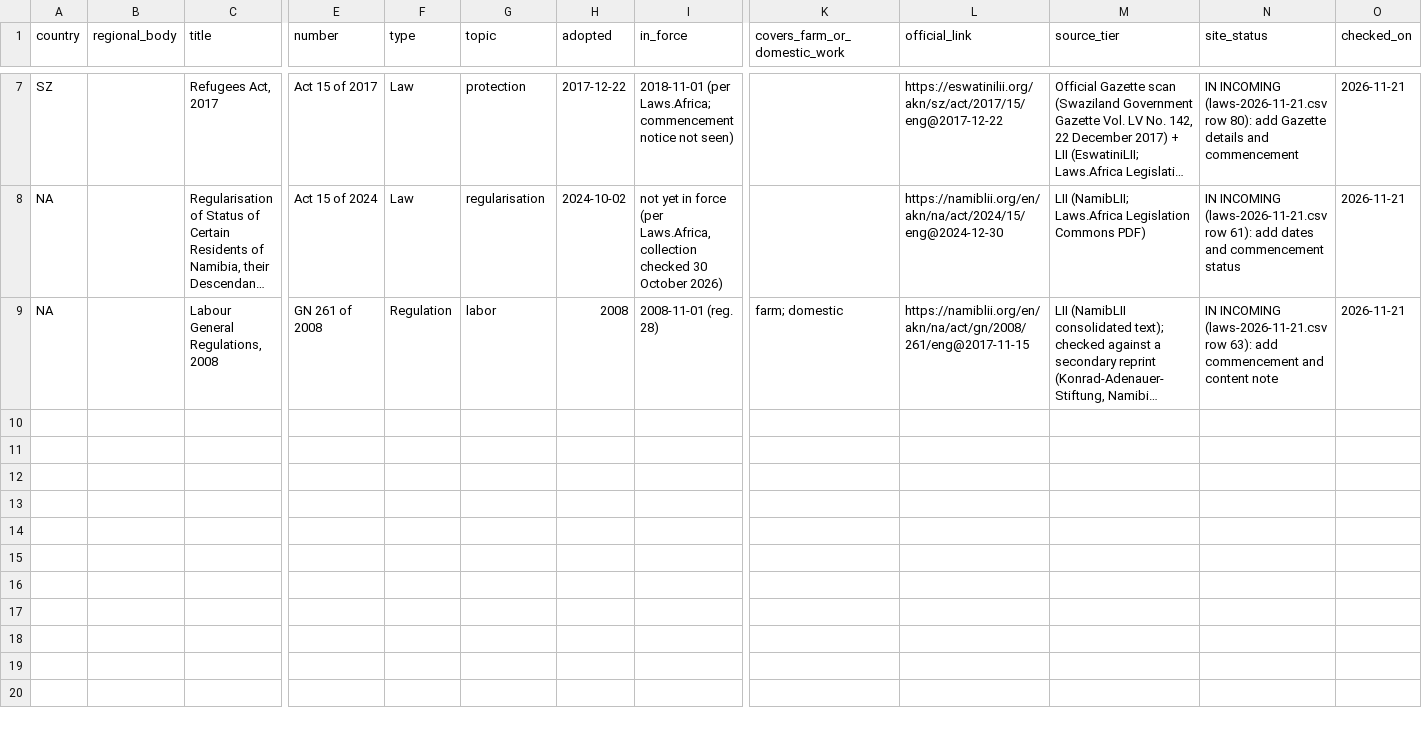
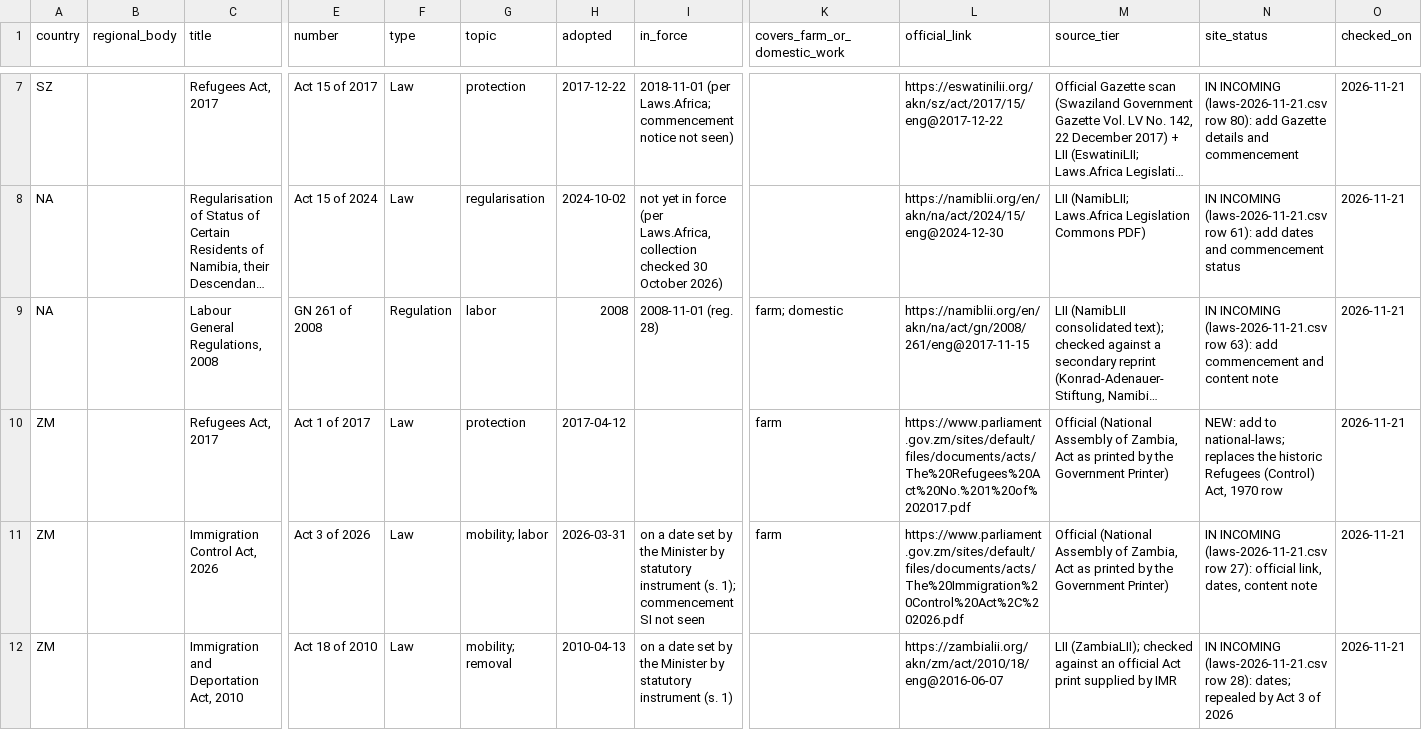
Before and after one commit to pranotoiskandar-collab/compmigrationlaw, a CSV file: data/africa/incoming/laws-2026-11-21-update.csv, drawn as a sheet; only a part is shown, gaps mark what is left out; long unchanged cells end in …; rows hold the shown columns only; the diff names each change by its address in the sheet, - before the commit and + after, or states it on an @@ line.

```diff
--- a/data/africa/incoming/laws-2026-11-21-update.csv
+++ b/data/africa/incoming/laws-2026-11-21-update.csv
+row 10: ZM |  | Refugees Act, 2017 | Act 1 of 2017 | Law | protection | 2017-04-12 |  | farm | https://www.parliament.gov.zm/sites/default/files/documents/acts/The%20Refugees%20Act%20No.%201%20of%202017.pdf | Official (National Assembly of Zambia, Act as printed by the Government Printer) | NEW: add to national-laws; replaces the historic Refugees (Control) Act, 1970 row | 2026-11-21
+row 11: ZM |  | Immigration Control Act, 2026 | Act 3 of 2026 | Law | mobility; labor | 2026-03-31 | on a date set by the Minister by statutory instrument (s. 1); commencement SI not seen | farm | https://www.parliament.gov.zm/sites/default/files/documents/acts/The%20Immigration%20Control%20Act%2C%202026.pdf | Official (National Assembly of Zambia, Act as printed by the Government Printer) | IN INCOMING (laws-2026-11-21.csv row 27): official link, dates, content note | 2026-11-21
+row 12: ZM |  | Immigration and Deportation Act, 2010 | Act 18 of 2010 | Law | mobility; removal | 2010-04-13 | on a date set by the Minister by statutory instrument (s. 1) |  | https://zambialii.org/akn/zm/act/2010/18/eng@2016-06-07 | LII (ZambiaLII); checked against an official Act print supplied by IMR | IN INCOMING (laws-2026-11-21.csv row 28): dates; repealed by Act 3 of 2026 | 2026-11-21
```
